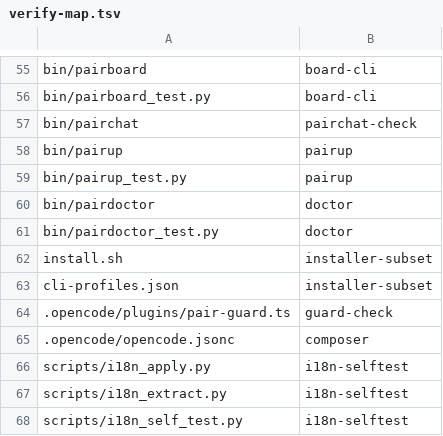
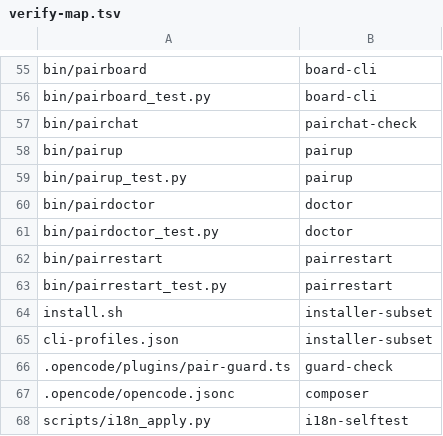
Before and after one commit to AVP-Dev/pair-mailbox, a TSV file: scripts/verify-map.tsv, drawn as a sheet; only a part is shown, gaps mark what is left out; the shorter side is filled out with more unchanged rows; the diff names each change by its address in the sheet, - before the commit and + after, or states it on an @@ line.

```diff
--- a/scripts/verify-map.tsv
+++ b/scripts/verify-map.tsv
+row 62: bin/pairrestart | pairrestart
+row 63: bin/pairrestart_test.py | pairrestart
```
Also changed, not shown: scripts/verification-profile.tsv, 17 other files.
